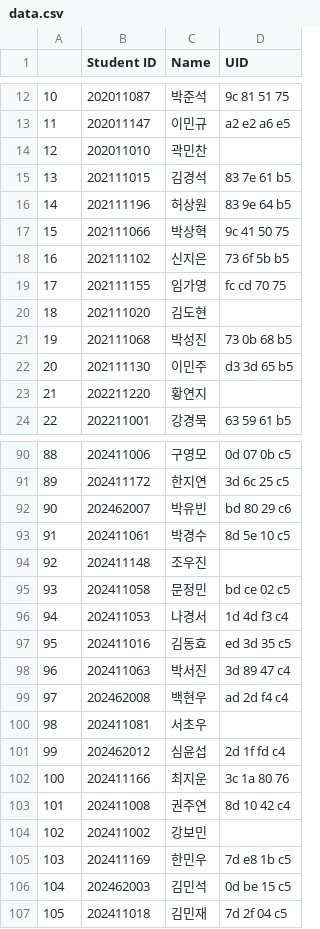
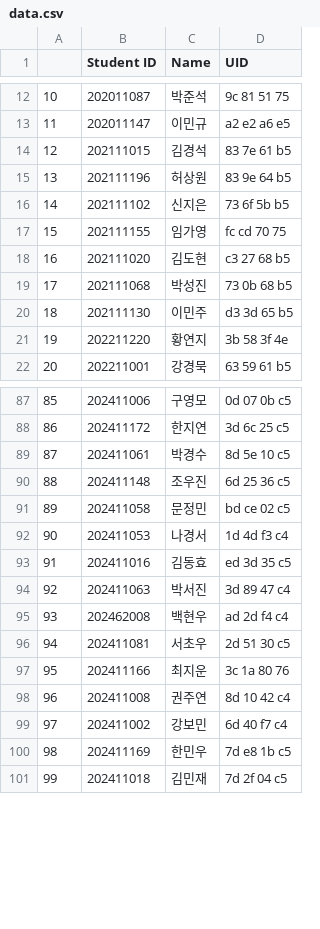
Before and after one commit to munjkim/rasberrypi_nfc, a CSV file: data/data.csv, drawn as a sheet; only a part is shown, gaps mark what is left out; removed rows and columns are numbered as before the commit, all else as after; the diff covers the shown part only; the diff names each change by its address in the sheet, - before the commit and + after, or states it on an @@ line.

```diff
--- a/data/data.csv
+++ b/data/data.csv
-row 14: 12 | 202011010 | 곽민찬
@@ column A renumbered between rows 14 and 119 @@
-row 17: 15 | 202111066 | 박상혁 | 9c 41 50 75
-D18 (UID): (empty)
+D18 (UID): c3 27 68 b5
-D21 (UID): (empty)
+D21 (UID): 3b 58 3f 4e
-row 92: 90 | 202462007 | 박유빈 | bd 80 29 c6
-D90 (UID): (empty)
+D90 (UID): 6d 25 36 c5
-D96 (UID): (empty)
+D96 (UID): 2d 51 30 c5
-row 101: 99 | 202462012 | 심윤섭 | 2d 1f fd c4
-D99 (UID): (empty)
+D99 (UID): 6d 40 f7 c4
-row 106: 104 | 202462003 | 김민석 | 0d be 15 c5
```
Also changed, not shown: 1 added row, 1 removed row and 4 edited cells elsewhere in this file, data/card_data_2025-03-05.csv, data/card_data_2025-03-10.csv, 7 other files.
